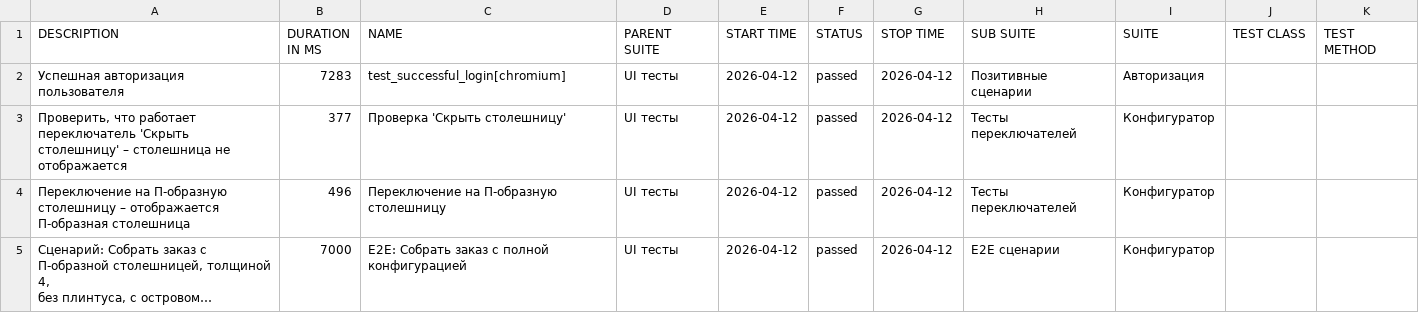
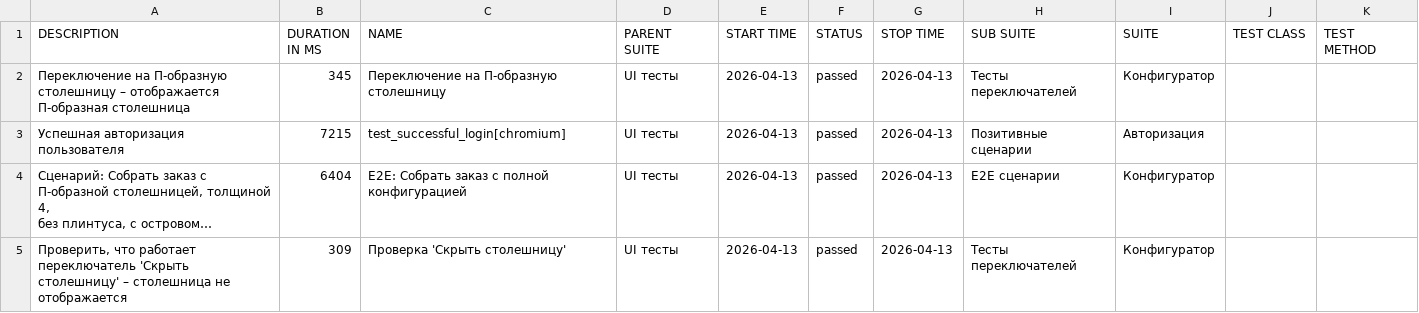
Before and after one commit to Deslowter/Playwright_python_inzhenerka, a CSV file: data/suites.csv, drawn as a sheet; long unchanged cells end in …; removed rows and columns are numbered as before the commit, all else as after; the diff names each change by its address in the sheet, - before the commit and + after, or states it on an @@ line.

```diff
--- a/data/suites.csv
+++ b/data/suites.csv
-row 2: Успешная авторизация пользователя | 7283 | test_successful_login[chromium] | UI тесты | 2026-04-12 | passed | 2026-04-12 | Позитивные сценарии | Авторизация
-row 3: Проверить, что работает переключатель 'Скрыть столешницу' – столешница не отображается | 377 | Проверка 'Скрыть столешницу' | UI тесты | 2026-04-12 | passed | 2026-04-12 | Тесты переключателей | Конфигуратор
-B2 (DURATION IN MS): 496
+B2 (DURATION IN MS): 345
-E2 (START TIME): 2026-04-12
+E2 (START TIME): 2026-04-13
-G2 (STOP TIME): 2026-04-12
+G2 (STOP TIME): 2026-04-13
+row 3: Успешная авторизация пользователя | 7215 | test_successful_login[chromium] | UI тесты | 2026-04-13 | passed | 2026-04-13 | Позитивные сценарии | Авторизация
-B4 (DURATION IN MS): 7000
+B4 (DURATION IN MS): 6404
-E4 (START TIME): 2026-04-12
+E4 (START TIME): 2026-04-13
-G4 (STOP TIME): 2026-04-12
+G4 (STOP TIME): 2026-04-13
+row 5: Проверить, что работает переключатель 'Скрыть столешницу' – столешница не отображается | 309 | Проверка 'Скрыть столешницу' | UI тесты | 2026-04-13 | passed | 2026-04-13 | Тесты переключателей | Конфигуратор
```
Also changed, not shown: 47 other files.
